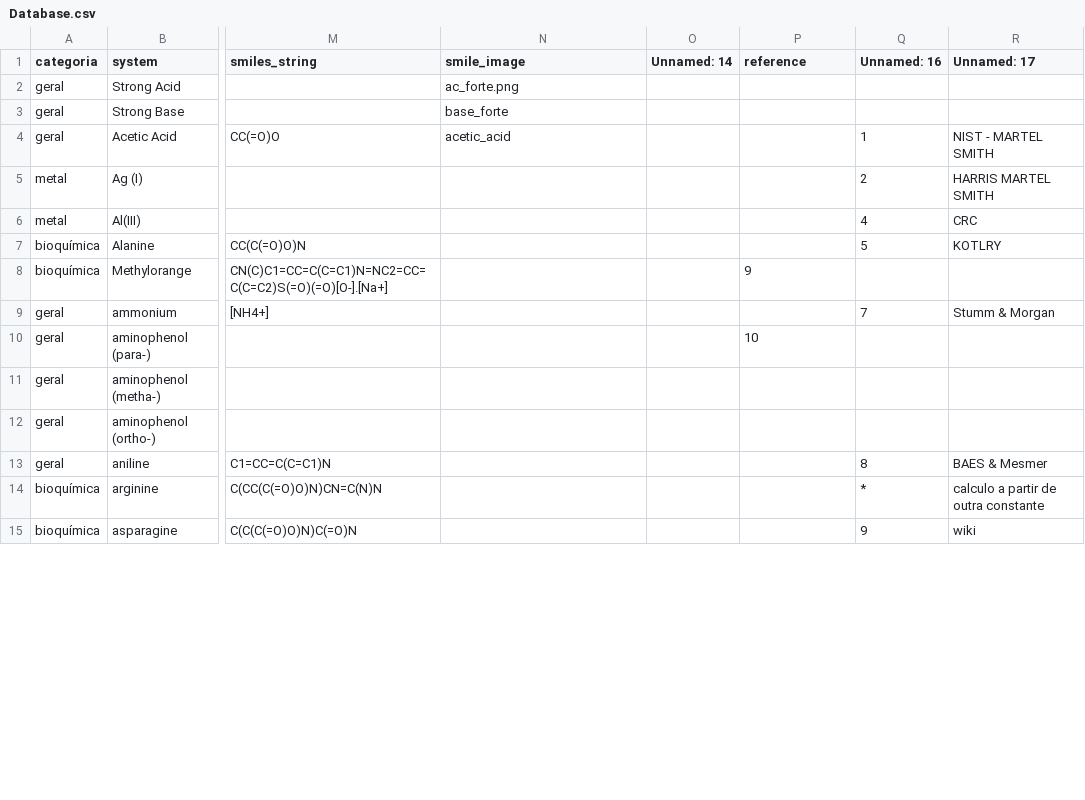
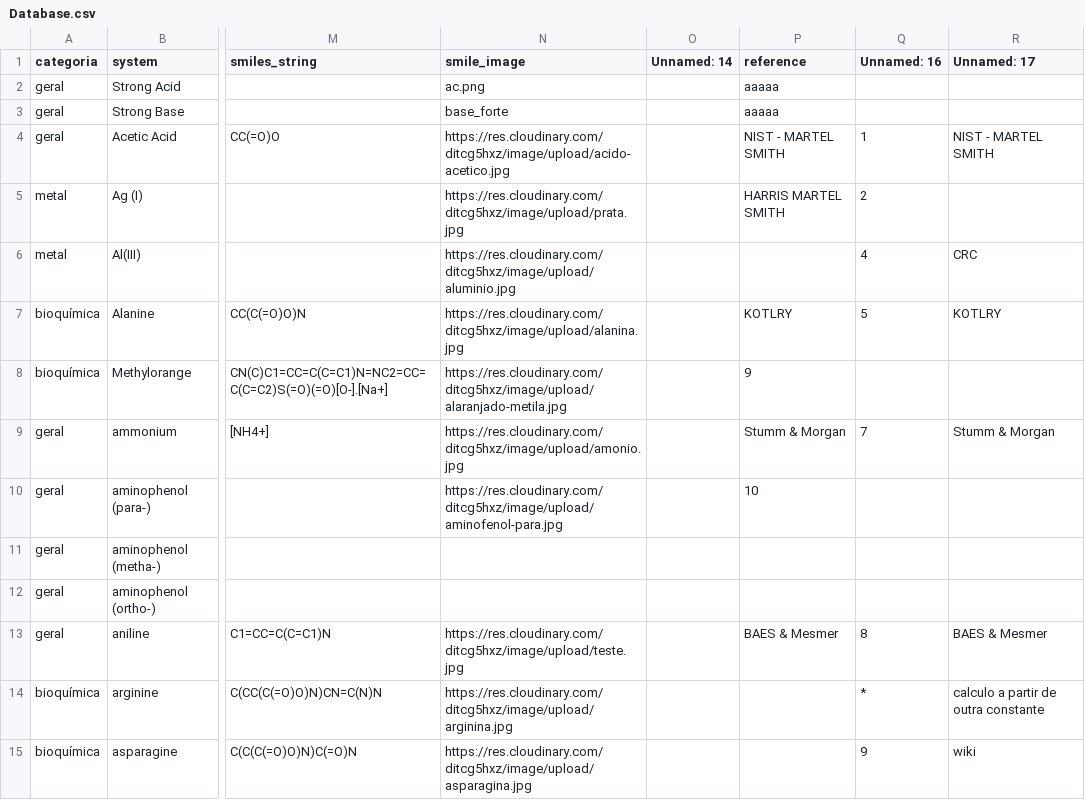
Before and after one commit to rafazinato/alpha-dist, a CSV file: src/data/Database.csv, drawn as a sheet; only a part is shown, gaps mark what is left out; the diff covers the shown part only; the diff names each change by its address in the sheet, - before the commit and + after, or states it on an @@ line.

```diff
--- a/src/data/Database.csv
+++ b/src/data/Database.csv
-N2 (smile_image): ac_forte.png
+N2 (smile_image): ac.png
-P2:P3 (reference): (empty)
+P2:P3 (reference): aaaaa
-N4 (smile_image): acetic_acid
+N4 (smile_image): https://res.cloudinary.com/ditcg5hxz/image/upload/acido-acetico.jpg
-P4 (reference): (empty)
+P4 (reference): NIST - MARTEL SMITH
-N5 (smile_image): (empty)
+N5 (smile_image): https://res.cloudinary.com/ditcg5hxz/image/upload/prata.jpg
-P5 (reference): (empty)
+P5 (reference): HARRIS MARTEL SMITH
-R5 (Unnamed: 17): HARRIS MARTEL SMITH
+R5 (Unnamed: 17): (empty)
-N6 (smile_image): (empty)
+N6 (smile_image): https://res.cloudinary.com/ditcg5hxz/image/upload/aluminio.jpg
-N7 (smile_image): (empty)
+N7 (smile_image): https://res.cloudinary.com/ditcg5hxz/image/upload/alanina.jpg
-P7 (reference): (empty)
+P7 (reference): KOTLRY
-N8 (smile_image): (empty)
+N8 (smile_image): https://res.cloudinary.com/ditcg5hxz/image/upload/alaranjado-metila.jpg
-N9 (smile_image): (empty)
+N9 (smile_image): https://res.cloudinary.com/ditcg5hxz/image/upload/amonio.jpg
-P9 (reference): (empty)
+P9 (reference): Stumm & Morgan
-N10 (smile_image): (empty)
+N10 (smile_image): https://res.cloudinary.com/ditcg5hxz/image/upload/aminofenol-para.jpg
-N13 (smile_image): (empty)
+N13 (smile_image): https://res.cloudinary.com/ditcg5hxz/image/upload/teste.jpg
-P13 (reference): (empty)
+P13 (reference): BAES & Mesmer
-N14 (smile_image): (empty)
+N14 (smile_image): https://res.cloudinary.com/ditcg5hxz/image/upload/arginina.jpg
-N15 (smile_image): (empty)
+N15 (smile_image): https://res.cloudinary.com/ditcg5hxz/image/upload/asparagina.jpg
```
Also changed, not shown: 69 edited cells elsewhere in this file, 16 other files.
